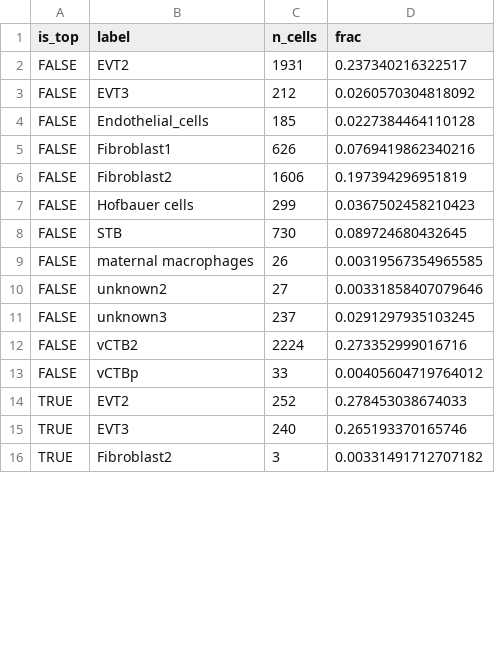
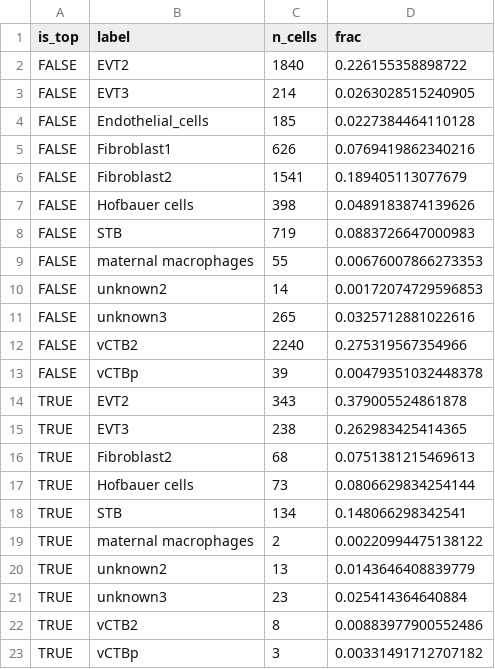
Before and after one commit to RustemKurkcu/hPlacenta-architecture, a CSV file: output/tables/STARmap_permissiveness_top10pct_composition.csv, drawn as a sheet; only a part is shown; the diff covers the shown part only.

```diff
--- a/output/tables/STARmap_permissiveness_top10pct_composition.csv
+++ b/output/tables/STARmap_permissiveness_top10pct_composition.csv
@@ -1,16 +1,23 @@
 "is_top","label","n_cells","frac"
-FALSE,"EVT2",1931,0.237340216322517
-FALSE,"EVT3",212,0.0260570304818092
+FALSE,"EVT2",1840,0.226155358898722
+FALSE,"EVT3",214,0.0263028515240905
 FALSE,"Endothelial_cells",185,0.0227384464110128
 FALSE,"Fibroblast1",626,0.0769419862340216
-FALSE,"Fibroblast2",1606,0.197394296951819
-FALSE,"Hofbauer cells",299,0.0367502458210423
-FALSE,"STB",730,0.089724680432645
-FALSE,"maternal macrophages",26,0.00319567354965585
-FALSE,"unknown2",27,0.00331858407079646
-FALSE,"unknown3",237,0.0291297935103245
-FALSE,"vCTB2",2224,0.273352999016716
-FALSE,"vCTBp",33,0.00405604719764012
-TRUE,"EVT2",252,0.278453038674033
-TRUE,"EVT3",240,0.265193370165746
-TRUE,"Fibroblast2",3,0.00331491712707182
+FALSE,"Fibroblast2",1541,0.189405113077679
+FALSE,"Hofbauer cells",398,0.0489183874139626
+FALSE,"STB",719,0.0883726647000983
+FALSE,"maternal macrophages",55,0.00676007866273353
+FALSE,"unknown2",14,0.00172074729596853
+FALSE,"unknown3",265,0.0325712881022616
+FALSE,"vCTB2",2240,0.275319567354966
+FALSE,"vCTBp",39,0.00479351032448378
+TRUE,"EVT2",343,0.379005524861878
+TRUE,"EVT3",238,0.262983425414365
+TRUE,"Fibroblast2",68,0.0751381215469613
+TRUE,"Hofbauer cells",73,0.0806629834254144
+TRUE,"STB",134,0.148066298342541
+TRUE,"maternal macrophages",2,0.00220994475138122
+TRUE,"unknown2",13,0.0143646408839779
+TRUE,"unknown3",23,0.025414364640884
+TRUE,"vCTB2",8,0.00883977900552486
+TRUE,"vCTBp",3,0.00331491712707182
```
Also changed, not shown: 6 removed rows elsewhere in this file, output/tables/SlideTags_permissiveness_top10pct_composition.csv, 14 other files.
